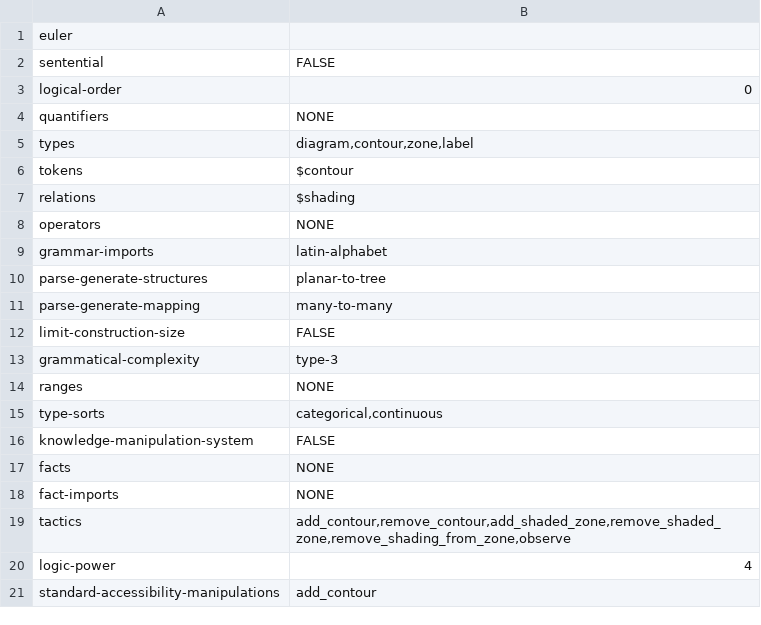
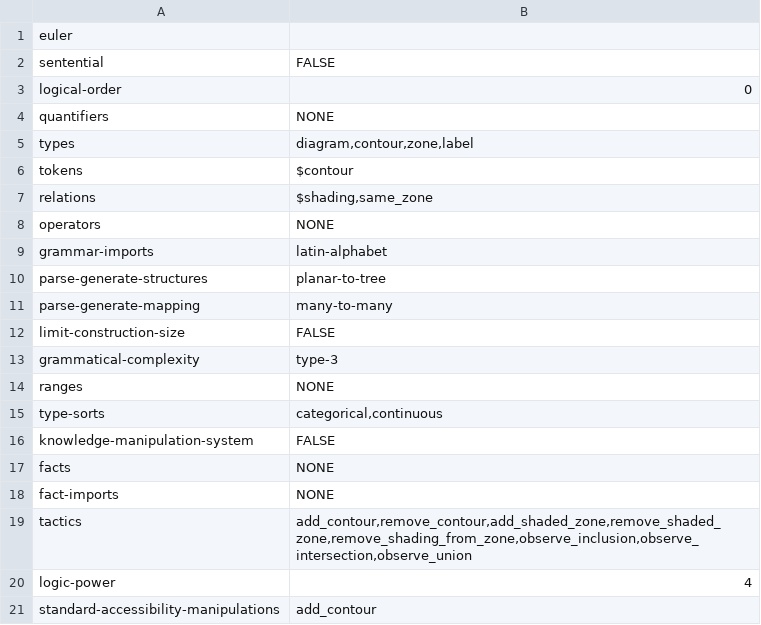
Before and after one commit to rep2rep/robin, a CSV file: src/strategies/tables/RS_table_euler.csv, drawn as a sheet; only a part is shown.

Commit message:
updated tables

```diff
--- a/src/strategies/tables/RS_table_euler.csv
+++ b/src/strategies/tables/RS_table_euler.csv
@@ -6,3 +6,3 @@ types,"diagram,contour,zone,label"
 tokens,$contour
-relations,$shading
+relations,"$shading,same_zone"
 operators,NONE
@@ -18,3 +18,3 @@ facts,NONE
 fact-imports,NONE
-tactics,"add_contour,remove_contour,add_shaded_zone,remove_shaded_zone,remove_shading_from_zone,observe"
+tactics,"add_contour,remove_contour,add_shaded_zone,remove_shaded_zone,remove_shading_from_zone,observe_inclusion,observe_intersection,observe_union"
 logic-power,4
```
Also changed, not shown: src/strategies/tables/Q_table_medical_natlang.csv, src/strategies/tables/RS_table_natlang.csv, 7 other files.
